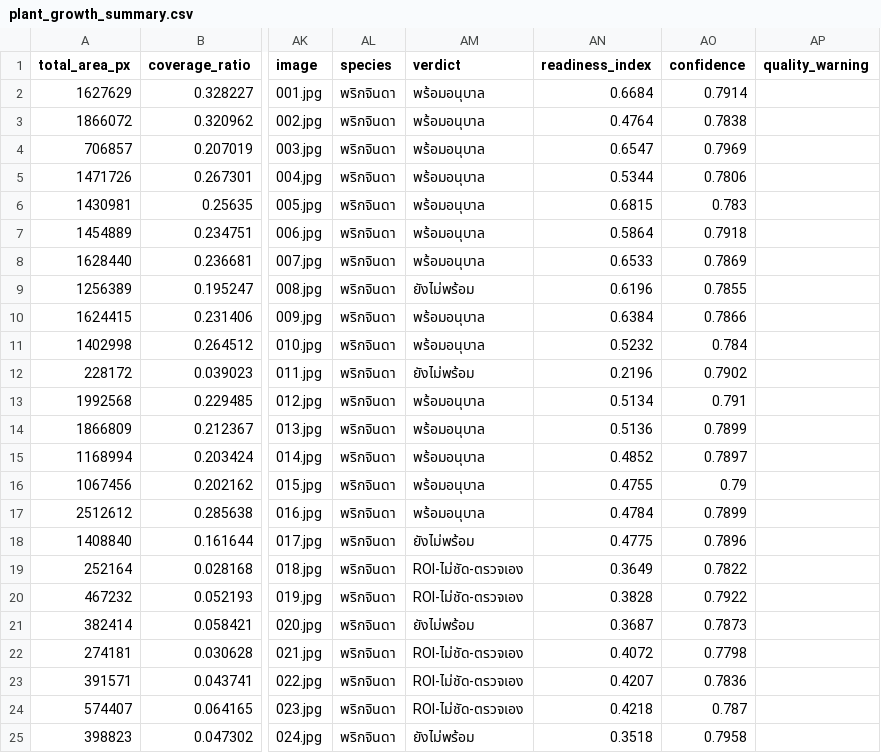
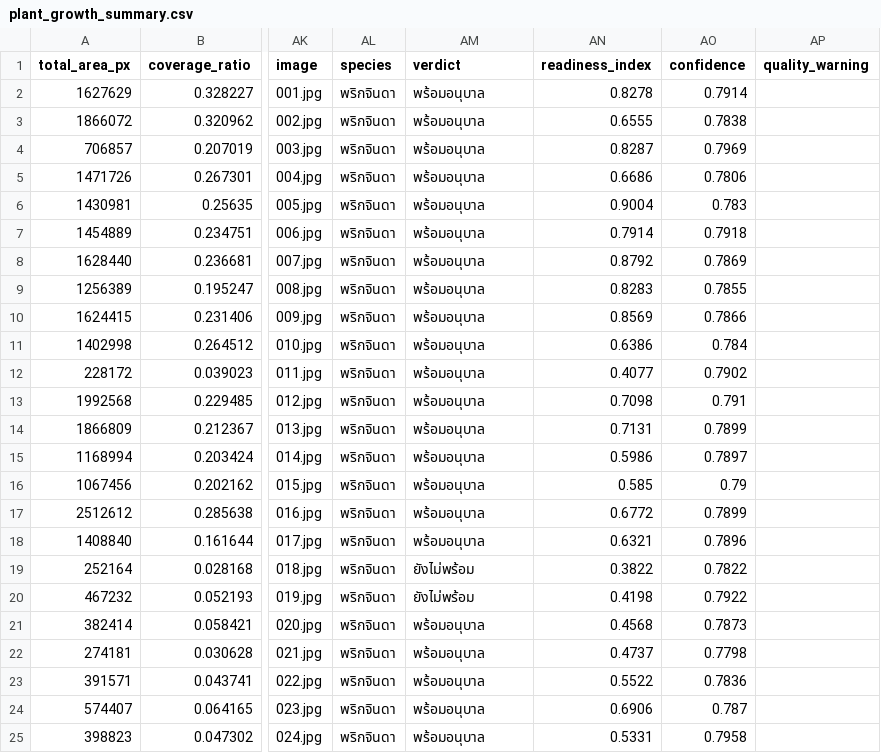
Before and after one commit to peeradon4778/VitroVision, a CSV file: data/processed/plant_growth_summary.csv, drawn as a sheet; only a part is shown, gaps mark what is left out; the diff covers the shown part only; the diff names each change by its address in the sheet, - before the commit and + after, or states it on an @@ line.

```diff
--- a/data/processed/plant_growth_summary.csv
+++ b/data/processed/plant_growth_summary.csv
-AN2 (readiness_index): 0.6684
+AN2 (readiness_index): 0.8278
-AN3 (readiness_index): 0.4764
+AN3 (readiness_index): 0.6555
-AN4 (readiness_index): 0.6547
+AN4 (readiness_index): 0.8287
-AN5 (readiness_index): 0.5344
+AN5 (readiness_index): 0.6686
-AN6 (readiness_index): 0.6815
+AN6 (readiness_index): 0.9004
-AN7 (readiness_index): 0.5864
+AN7 (readiness_index): 0.7914
-AN8 (readiness_index): 0.6533
+AN8 (readiness_index): 0.8792
-AM9 (verdict): ยังไม่พร้อม
+AM9 (verdict): พร้อมอนุบาล
-AN9 (readiness_index): 0.6196
+AN9 (readiness_index): 0.8283
-AN10 (readiness_index): 0.6384
+AN10 (readiness_index): 0.8569
-AN11 (readiness_index): 0.5232
+AN11 (readiness_index): 0.6386
-AM12 (verdict): ยังไม่พร้อม
+AM12 (verdict): พร้อมอนุบาล
-AN12 (readiness_index): 0.2196
+AN12 (readiness_index): 0.4077
-AN13 (readiness_index): 0.5134
+AN13 (readiness_index): 0.7098
-AN14 (readiness_index): 0.5136
+AN14 (readiness_index): 0.7131
-AN15 (readiness_index): 0.4852
+AN15 (readiness_index): 0.5986
-AN16 (readiness_index): 0.4755
+AN16 (readiness_index): 0.585
-AN17 (readiness_index): 0.4784
+AN17 (readiness_index): 0.6772
-AM18 (verdict): ยังไม่พร้อม
+AM18 (verdict): พร้อมอนุบาล
-AN18 (readiness_index): 0.4775
+AN18 (readiness_index): 0.6321
-AM19:AM20 (verdict): ROI-ไม่ชัด-ตรวจเอง
+AM19:AM20 (verdict): ยังไม่พร้อม
-AN19 (readiness_index): 0.3649
+AN19 (readiness_index): 0.3822
-AN20 (readiness_index): 0.3828
+AN20 (readiness_index): 0.4198
-AM21 (verdict): ยังไม่พร้อม
+AM21 (verdict): พร้อมอนุบาล
-AN21 (readiness_index): 0.3687
+AN21 (readiness_index): 0.4568
-AM22:AM24 (verdict): ROI-ไม่ชัด-ตรวจเอง
+AM22:AM24 (verdict): พร้อมอนุบาล
-AN22 (readiness_index): 0.4072
+AN22 (readiness_index): 0.4737
-AN23 (readiness_index): 0.4207
+AN23 (readiness_index): 0.5522
-AN24 (readiness_index): 0.4218
+AN24 (readiness_index): 0.6906
-AM25 (verdict): ยังไม่พร้อม
+AM25 (verdict): พร้อมอนุบาล
-AN25 (readiness_index): 0.3518
+AN25 (readiness_index): 0.5331
```
Also changed, not shown: 140 edited cells elsewhere in this file, 7 other files.
